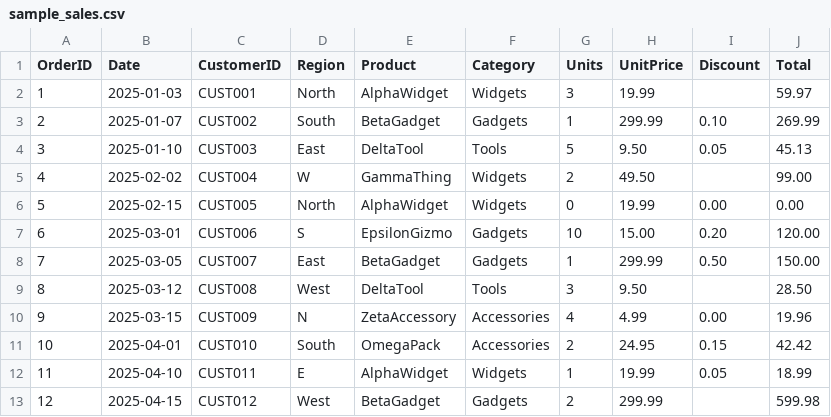
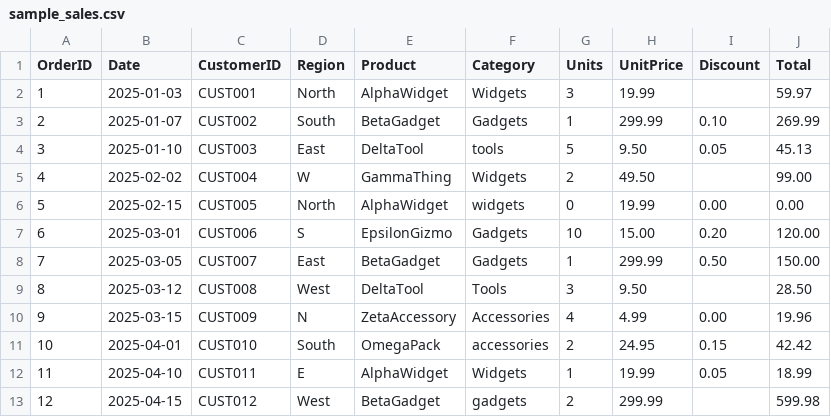
Before and after one commit to kiglaze/CSV_import_example, a CSV file: data/sample_sales.csv, drawn as a sheet.

Commit message:
converting Category to proper case

```diff
--- a/data/sample_sales.csv
+++ b/data/sample_sales.csv
@@ -3,5 +3,5 @@ OrderID,Date,CustomerID,Region,Product,Category,Units,UnitPrice,Discount,Total
 2,2025-01-07,CUST002,South,BetaGadget,Gadgets,1,299.99,0.10,269.99
-3,2025-01-10,CUST003,East,DeltaTool,Tools,5,9.50,0.05,45.13
+3,2025-01-10,CUST003,East,DeltaTool,tools,5,9.50,0.05,45.13
 4,2025-02-02,CUST004,W,GammaThing,Widgets,2,49.50,,99.00
-5,2025-02-15,CUST005,North,AlphaWidget,Widgets,0,19.99,0.00,0.00
+5,2025-02-15,CUST005,North,AlphaWidget,widgets,0,19.99,0.00,0.00
 6,2025-03-01,CUST006,S,EpsilonGizmo,Gadgets,10,15.00,0.20,120.00
@@ -10,4 +10,4 @@ OrderID,Date,CustomerID,Region,Product,Category,Units,UnitPrice,Discount,Total
 9,2025-03-15,CUST009,N,ZetaAccessory,Accessories,4,4.99,0.00,19.96
-10,2025-04-01,CUST010,South,OmegaPack,Accessories,2,24.95,0.15,42.42
+10,2025-04-01,CUST010,South,OmegaPack,accessories,2,24.95,0.15,42.42
 11,2025-04-10,CUST011,E,AlphaWidget,Widgets,1,19.99,0.05,18.99
-12,2025-04-15,CUST012,West,BetaGadget,Gadgets,2,299.99,,599.98
+12,2025-04-15,CUST012,West,BetaGadget,gadgets,2,299.99,,599.98
```
Also changed, not shown: 1 other file.
